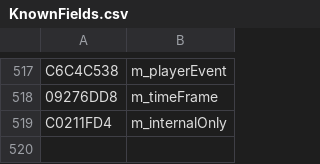
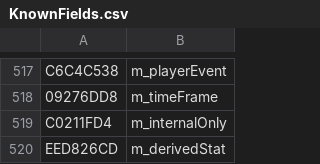
Before and after one commit to overtools/OWLib, a CSV file: TankLibHelper/Data/KnownFields.csv, drawn as a sheet; only a part is shown, gaps mark what is left out; the diff names each change by its address in the sheet, - before the commit and + after, or states it on an @@ line.

```diff
--- a/TankLibHelper/Data/KnownFields.csv
+++ b/TankLibHelper/Data/KnownFields.csv
+row 520: EED826CD | m_derivedStat
```
Also changed, not shown: TankLibHelper/Data/KnownEnumNames.csv, 2 other files.
